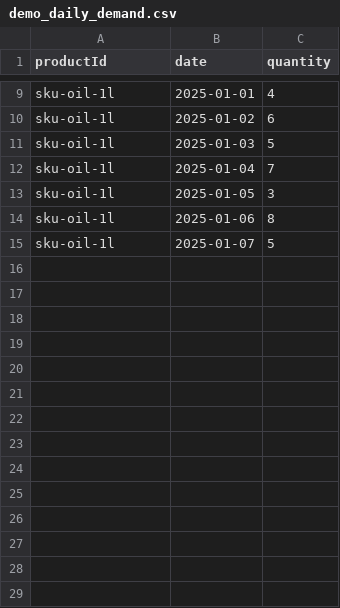
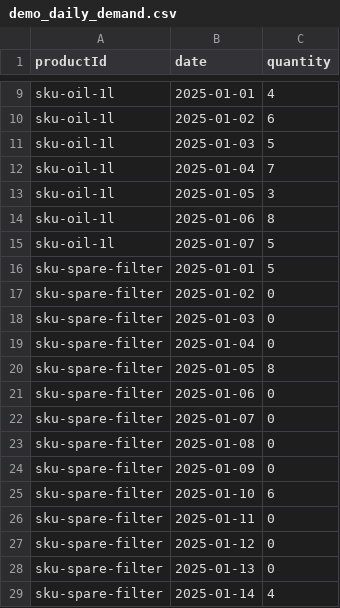
Before and after one commit to KhurshidSunny/smart-chain, a CSV file: experiments/data/demo_daily_demand.csv, drawn as a sheet; only a part is shown, gaps mark what is left out.

Commit message:
Add Croston intermittent-demand forecast for sparse SKUs

```diff
--- a/experiments/data/demo_daily_demand.csv
+++ b/experiments/data/demo_daily_demand.csv
@@ -15 +15,15 @@ sku-oil-1l,2025-01-06,8
 sku-oil-1l,2025-01-07,5
+sku-spare-filter,2025-01-01,5
+sku-spare-filter,2025-01-02,0
+sku-spare-filter,2025-01-03,0
+sku-spare-filter,2025-01-04,0
+sku-spare-filter,2025-01-05,8
+sku-spare-filter,2025-01-06,0
+sku-spare-filter,2025-01-07,0
+sku-spare-filter,2025-01-08,0
+sku-spare-filter,2025-01-09,0
+sku-spare-filter,2025-01-10,6
+sku-spare-filter,2025-01-11,0
+sku-spare-filter,2025-01-12,0
+sku-spare-filter,2025-01-13,0
+sku-spare-filter,2025-01-14,4
```
Also changed, not shown: docs/samples/evaluation_rows.csv, 13 other files.
